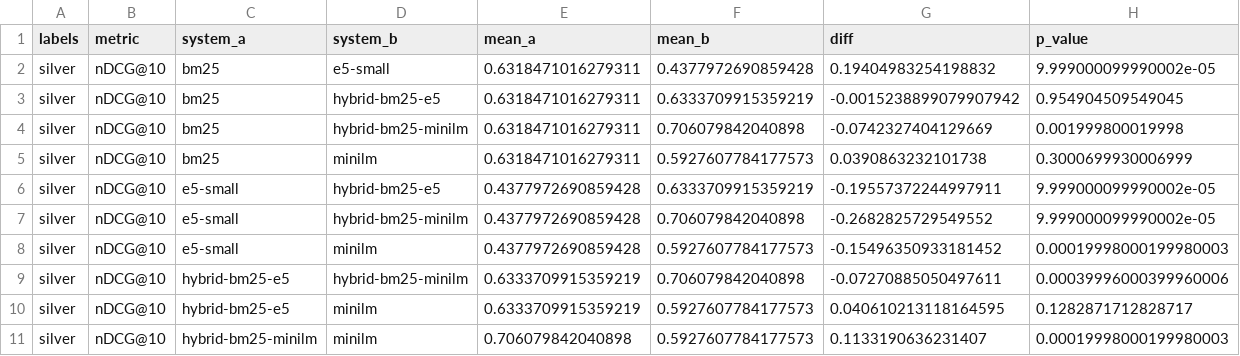
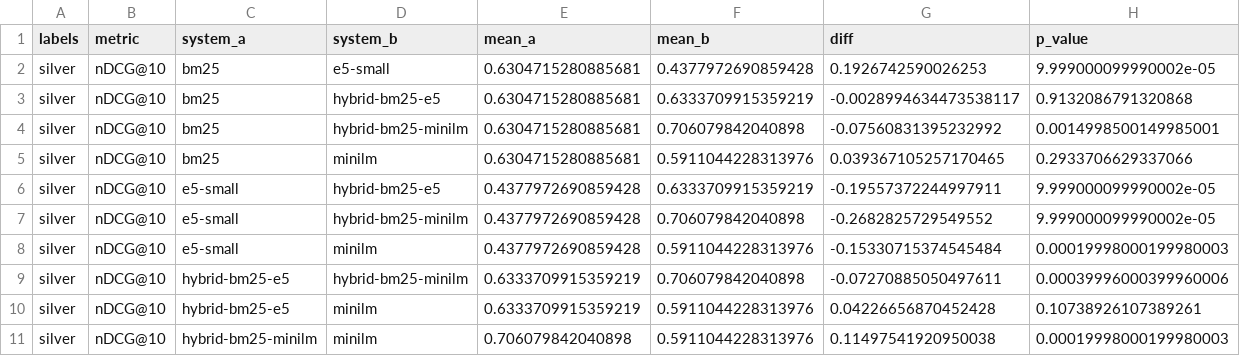
Before and after one commit to Jacob19999/cis634, a CSV file: results/milestone/significance_topical.csv, drawn as a sheet.

```diff
--- a/results/milestone/significance_topical.csv
+++ b/results/milestone/significance_topical.csv
@@ -1,11 +1,11 @@
 labels,metric,system_a,system_b,mean_a,mean_b,diff,p_value
-silver,nDCG@10,bm25,e5-small,0.6318471016279311,0.4377972690859428,0.19404983254198832,9.999000099990002e-05
-silver,nDCG@10,bm25,hybrid-bm25-e5,0.6318471016279311,0.6333709915359219,-0.0015238899079907942,0.954904509549045
-silver,nDCG@10,bm25,hybrid-bm25-minilm,0.6318471016279311,0.706079842040898,-0.0742327404129669,0.001999800019998
-silver,nDCG@10,bm25,minilm,0.6318471016279311,0.5927607784177573,0.0390863232101738,0.3000699930006999
+silver,nDCG@10,bm25,e5-small,0.6304715280885681,0.4377972690859428,0.1926742590026253,9.999000099990002e-05
+silver,nDCG@10,bm25,hybrid-bm25-e5,0.6304715280885681,0.6333709915359219,-0.0028994634473538117,0.9132086791320868
+silver,nDCG@10,bm25,hybrid-bm25-minilm,0.6304715280885681,0.706079842040898,-0.07560831395232992,0.0014998500149985001
+silver,nDCG@10,bm25,minilm,0.6304715280885681,0.5911044228313976,0.039367105257170465,0.2933706629337066
 silver,nDCG@10,e5-small,hybrid-bm25-e5,0.4377972690859428,0.6333709915359219,-0.19557372244997911,9.999000099990002e-05
 silver,nDCG@10,e5-small,hybrid-bm25-minilm,0.4377972690859428,0.706079842040898,-0.2682825729549552,9.999000099990002e-05
-silver,nDCG@10,e5-small,minilm,0.4377972690859428,0.5927607784177573,-0.15496350933181452,0.00019998000199980003
+silver,nDCG@10,e5-small,minilm,0.4377972690859428,0.5911044228313976,-0.15330715374545484,0.00019998000199980003
 silver,nDCG@10,hybrid-bm25-e5,hybrid-bm25-minilm,0.6333709915359219,0.706079842040898,-0.07270885050497611,0.00039996000399960006
-silver,nDCG@10,hybrid-bm25-e5,minilm,0.6333709915359219,0.5927607784177573,0.040610213118164595,0.1282871712828717
-silver,nDCG@10,hybrid-bm25-minilm,minilm,0.706079842040898,0.5927607784177573,0.1133190636231407,0.00019998000199980003
+silver,nDCG@10,hybrid-bm25-e5,minilm,0.6333709915359219,0.5911044228313976,0.04226656870452428,0.10738926107389261
+silver,nDCG@10,hybrid-bm25-minilm,minilm,0.706079842040898,0.5911044228313976,0.11497541920950038,0.00019998000199980003
```
Also changed, not shown: reports/milestone/figures/topical_by_facet.csv, results/extended/metrics_topical.csv, 13 other files.
